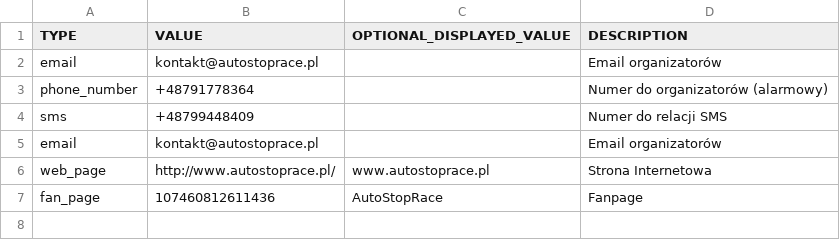
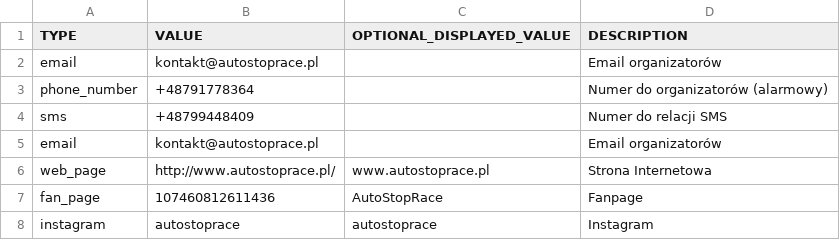
Before and after one commit to TeMoMuKo/AutoStopRace-Android, a CSV file: app/src/main/assets/contact_data.csv, drawn as a sheet; the diff names each change by its address in the sheet, - before the commit and + after, or states it on an @@ line.

Commit message:
Add instagram link

```diff
--- a/app/src/main/assets/contact_data.csv
+++ b/app/src/main/assets/contact_data.csv
+row 8: instagram | autostoprace | autostoprace | Instagram
```
Also changed, not shown: 2 other files.
